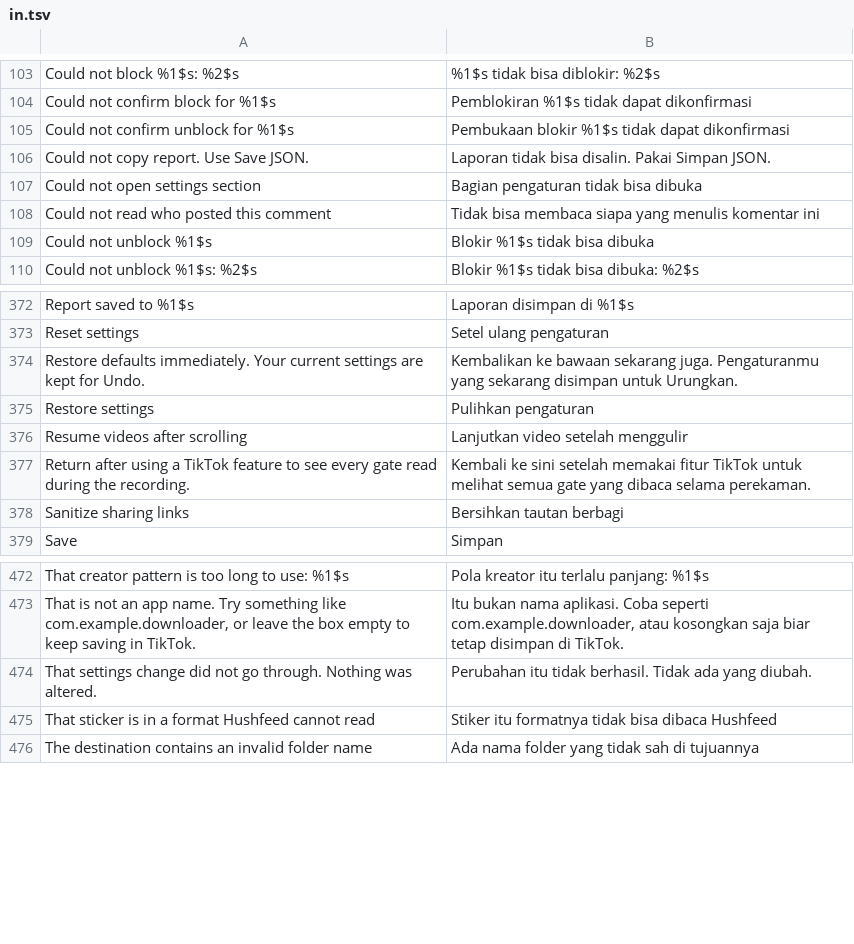
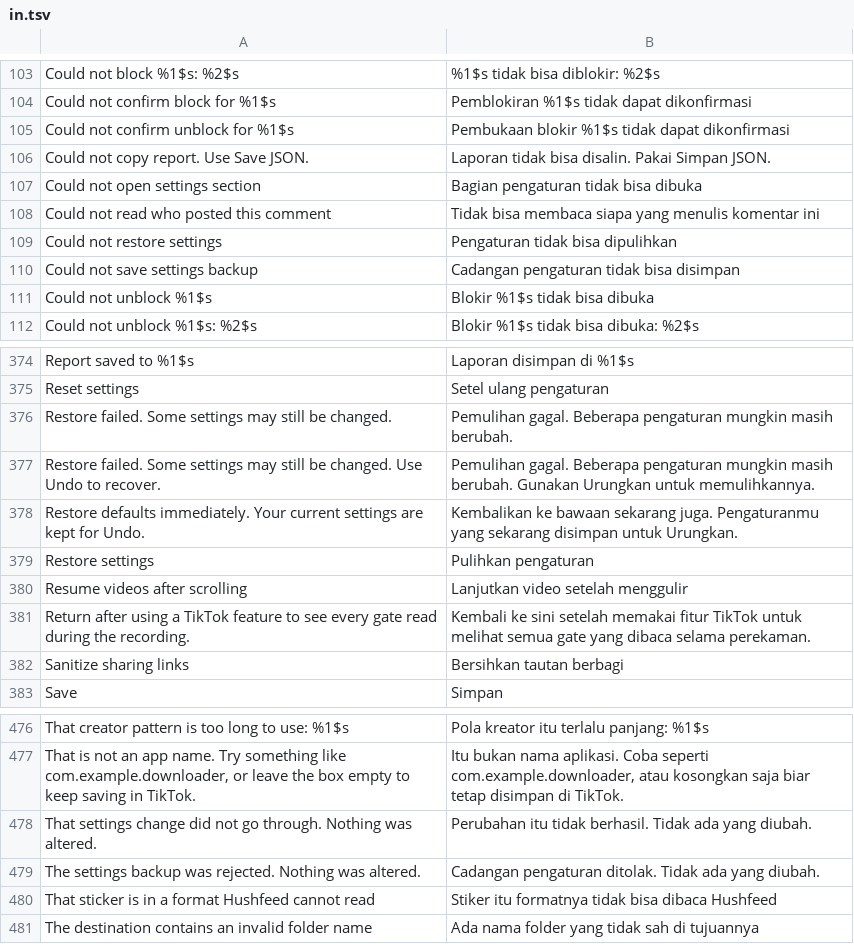
Before and after one commit to SysAdminDoc/hushfeed, a TSV file: extensions/tiktok/src/main/l10n/in.tsv, drawn as a sheet; only a part is shown, gaps mark what is left out.

```diff
--- a/extensions/tiktok/src/main/l10n/in.tsv
+++ b/extensions/tiktok/src/main/l10n/in.tsv
@@ -108,2 +108,4 @@ Could not open settings section	Bagian pengaturan tidak bisa dibuka
 Could not read who posted this comment	Tidak bisa membaca siapa yang menulis komentar ini
+Could not restore settings	Pengaturan tidak bisa dipulihkan
+Could not save settings backup	Cadangan pengaturan tidak bisa disimpan
 Could not unblock %1$s	Blokir %1$s tidak bisa dibuka
@@ -373,2 +375,4 @@ Report saved to %1$s	Laporan disimpan di %1$s
 Reset settings	Setel ulang pengaturan
+Restore failed. Some settings may still be changed.	Pemulihan gagal. Beberapa pengaturan mungkin masih berubah.
+Restore failed. Some settings may still be changed. Use Undo to recover.	Pemulihan gagal. Beberapa pengaturan mungkin masih berubah. Gunakan Urungkan untuk memulihkannya.
 Restore defaults immediately. Your current settings are kept for Undo.	Kembalikan ke bawaan sekarang juga. Pengaturanmu yang sekarang disimpan untuk Urungkan.
@@ -474,2 +478,3 @@ That is not an app name. Try something like com.example.downloader, or leave the
 That settings change did not go through. Nothing was altered.	Perubahan itu tidak berhasil. Tidak ada yang diubah.
+The settings backup was rejected. Nothing was altered.	Cadangan pengaturan ditolak. Tidak ada yang diubah.
 That sticker is in a format Hushfeed cannot read	Stiker itu formatnya tidak bisa dibaca Hushfeed
```
Also changed, not shown: extensions/tiktok/src/main/l10n/de.tsv, 5 other files.
